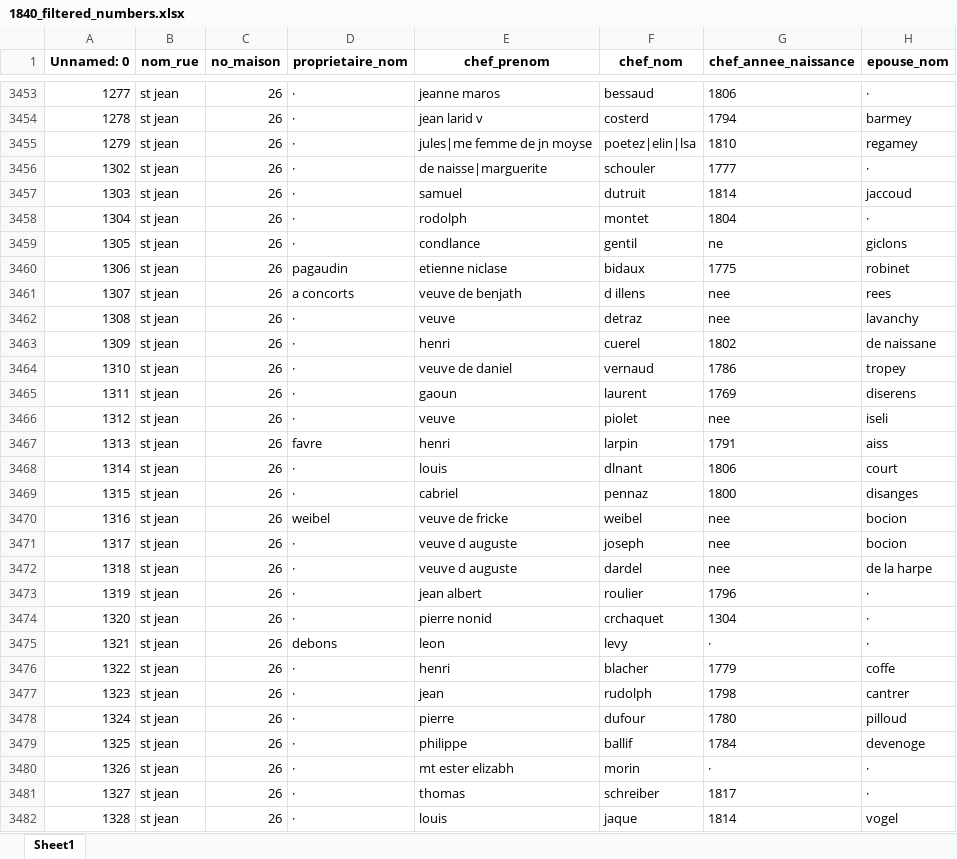
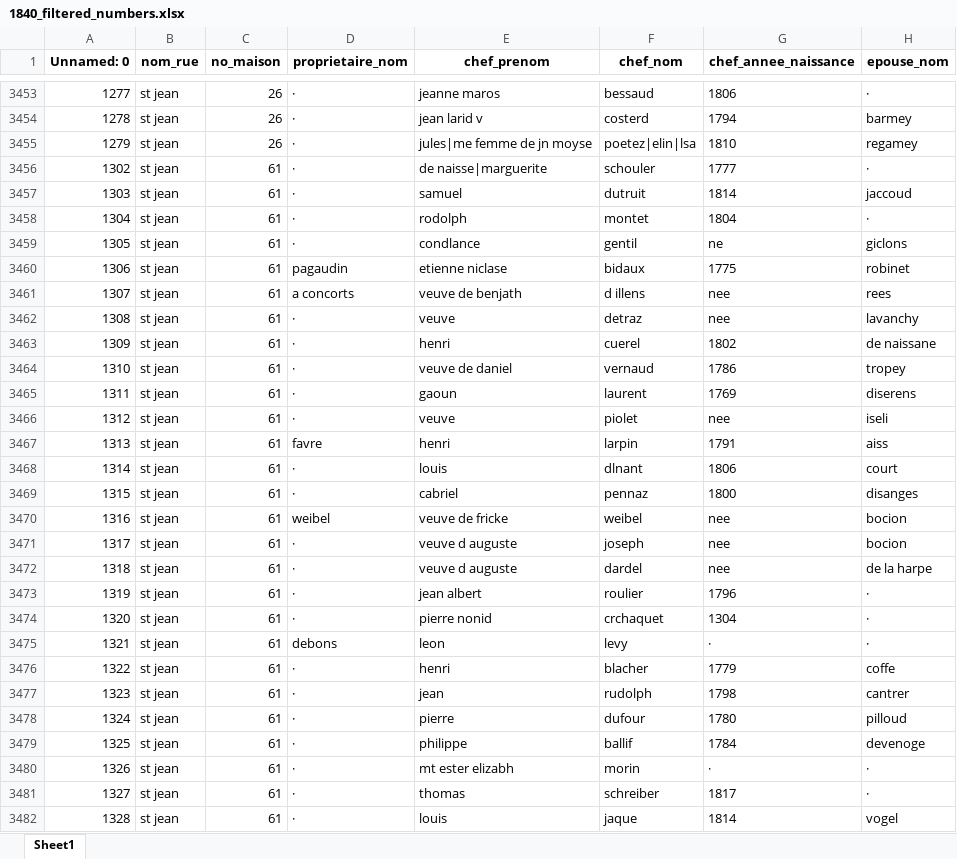
Before and after one commit to pmcintyr/pmcintyr.github.io, an Excel workbook: recensements_cleaned/1840_filtered_numbers.xlsx, sheet Sheet1, drawn as a sheet; only a part is shown, gaps mark what is left out; values as stored, in another font and other column widths than the file's, no borders; the diff covers the shown part only; the diff names each change by its address in the sheet, - before the commit and + after, or states it on an @@ line.

```diff
--- a/recensements_cleaned/1840_filtered_numbers.xlsx (sheet Sheet1)
+++ b/recensements_cleaned/1840_filtered_numbers.xlsx (sheet Sheet1)
-C3456:C3482 (no_maison): 26
+C3456:C3482 (no_maison): 61
```
Also changed, not shown: 480 edited cells elsewhere in this sheet, recensements_cleaned/1837_filtered_numbers.xlsx, recensements_cleaned/1839_filtered_numbers.xlsx, 45 other files.
